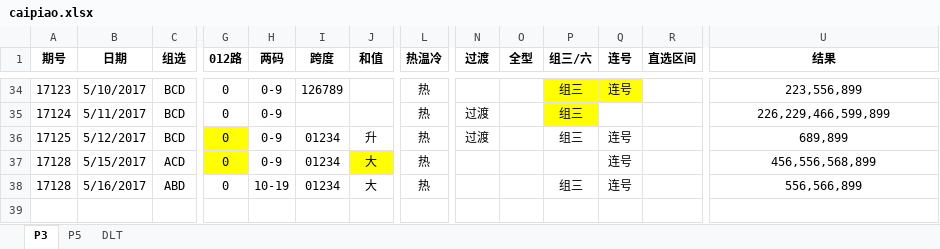
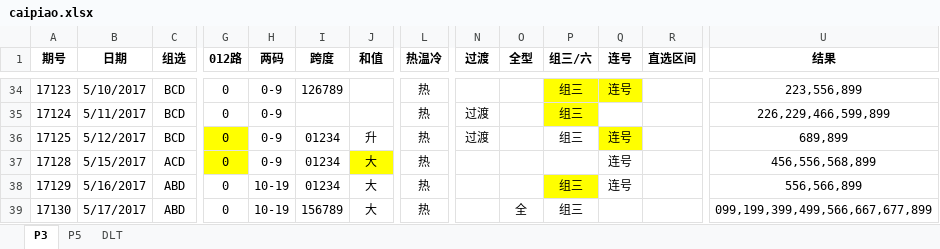
Before and after one commit to zhoubo8308/caipiao, an Excel workbook: caipiao.xlsx, sheet P3, drawn as a sheet; only a part is shown, gaps mark what is left out; values as stored, in another font and other column widths than the file's, no borders; rows hold the shown columns only; the diff names each change by its address in the sheet, - before the commit and + after, or states it on an @@ line.

Commit message:
kkdald

```diff
--- a/caipiao.xlsx (sheet P3)
+++ b/caipiao.xlsx (sheet P3)
-Q36 fill: none
+Q36 fill: #FFFF00
-A38 (期号): 17128
+A38 (期号): 17129
-P38 fill: none
+P38 fill: #FFFF00
+row 39: 17130 | 5/17/2017 | ABD | 0 | 10-19 | 156789 | 大 | 热 |  | 全 | 组三 |  |  | 099,199,399,499,566,667,677,899
```
Also changed, not shown: sheet P5.
